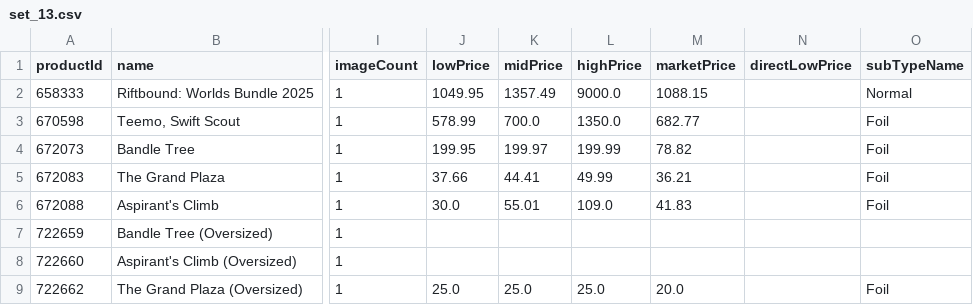
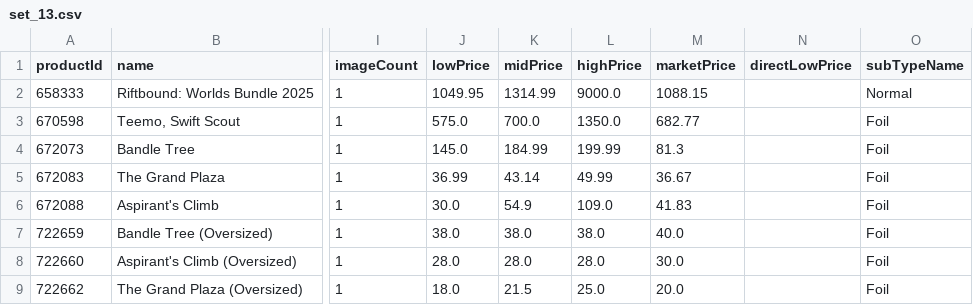
Before and after one commit to MXTradeApps/riftrades, a CSV file: public/price-guide/set_13.csv, drawn as a sheet; only a part is shown, gaps mark what is left out; the diff names each change by its address in the sheet, - before the commit and + after, or states it on an @@ line.

```diff
--- a/public/price-guide/set_13.csv
+++ b/public/price-guide/set_13.csv
-K2 (midPrice): 1357.49
+K2 (midPrice): 1314.99
-J3 (lowPrice): 578.99
+J3 (lowPrice): 575.0
-J4 (lowPrice): 199.95
+J4 (lowPrice): 145.0
-K4 (midPrice): 199.97
+K4 (midPrice): 184.99
-M4 (marketPrice): 78.82
+M4 (marketPrice): 81.3
-J5 (lowPrice): 37.66
+J5 (lowPrice): 36.99
-K5 (midPrice): 44.41
+K5 (midPrice): 43.14
-M5 (marketPrice): 36.21
+M5 (marketPrice): 36.67
-K6 (midPrice): 55.01
+K6 (midPrice): 54.9
-J7 (lowPrice): (empty)
+J7 (lowPrice): 38.0
-K7 (midPrice): (empty)
+K7 (midPrice): 38.0
-L7 (highPrice): (empty)
+L7 (highPrice): 38.0
-M7 (marketPrice): (empty)
+M7 (marketPrice): 40.0
-O7:O8 (subTypeName): (empty)
+O7:O8 (subTypeName): Foil
-J8 (lowPrice): (empty)
+J8 (lowPrice): 28.0
-K8 (midPrice): (empty)
+K8 (midPrice): 28.0
-L8 (highPrice): (empty)
+L8 (highPrice): 28.0
-M8 (marketPrice): (empty)
+M8 (marketPrice): 30.0
-J9 (lowPrice): 25.0
+J9 (lowPrice): 18.0
-K9 (midPrice): 25.0
+K9 (midPrice): 21.5
```
Also changed, not shown: public/price-guide/set_1.csv, public/price-guide/set_11.csv, 15 other files.
